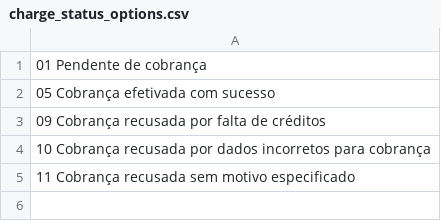
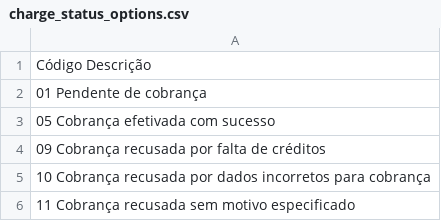
Before and after one commit to MarianaCRuiz/Projeto-PayNow, a CSV file: public/charge_status_options.csv, drawn as a sheet.

```diff
--- a/public/charge_status_options.csv
+++ b/public/charge_status_options.csv
@@ -1 +1,2 @@
+Código Descrição
 01 Pendente de cobrança
```
Also changed, not shown: public/bank_codes3.csv, 9 other files.
